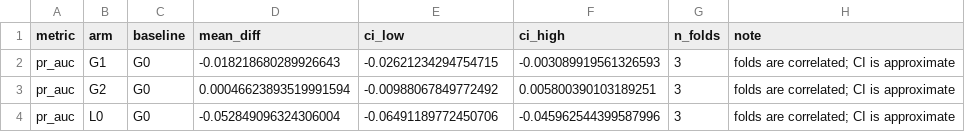
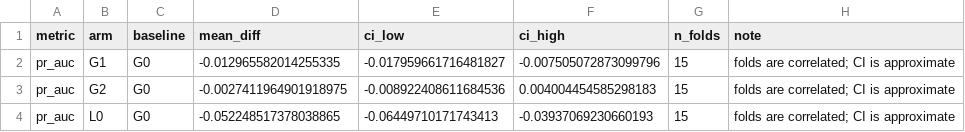
Before and after one commit to riya-lele/Insurance_Fraud_Detection, a CSV file: results/paired_diffs.csv, drawn as a sheet.

```diff
--- a/results/paired_diffs.csv
+++ b/results/paired_diffs.csv
@@ -1,4 +1,4 @@
 metric,arm,baseline,mean_diff,ci_low,ci_high,n_folds,note
-pr_auc,G1,G0,-0.018218680289926643,-0.02621234294754715,-0.003089919561326593,3,folds are correlated; CI is approximate
-pr_auc,G2,G0,0.00046623893519991594,-0.00988067849772492,0.005800390103189251,3,folds are correlated; CI is approximate
-pr_auc,L0,G0,-0.052849096324306004,-0.06491189772450706,-0.045962544399587996,3,folds are correlated; CI is approximate
+pr_auc,G1,G0,-0.012965582014255335,-0.017959661716481827,-0.007505072873099796,15,folds are correlated; CI is approximate
+pr_auc,G2,G0,-0.0027411964901918975,-0.008922408611684536,0.004004454585298183,15,folds are correlated; CI is approximate
+pr_auc,L0,G0,-0.052248517378038865,-0.06449710171743413,-0.03937069230660193,15,folds are correlated; CI is approximate
```
Also changed, not shown: results/paired_diffs_anomaly.csv, 10 other files.
